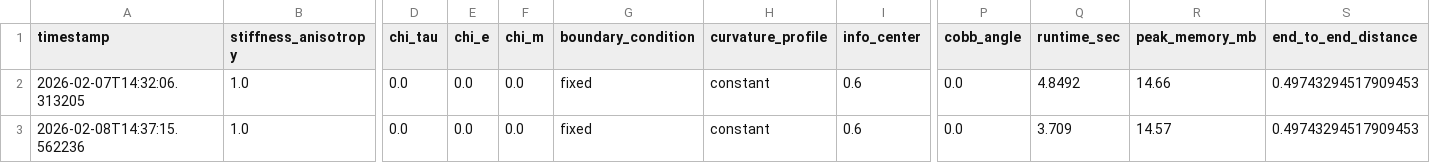
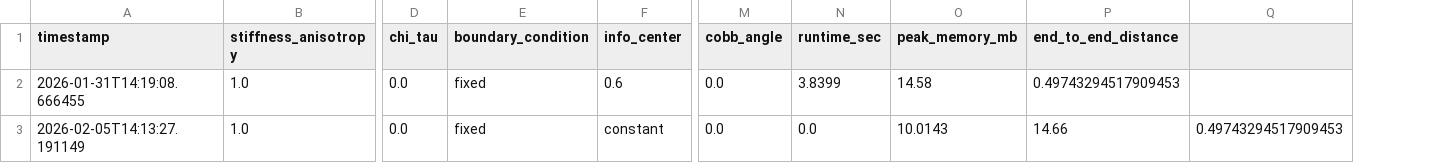
Before and after one commit to sayuj1989-ops/life, a CSV file: outputs/minimal_experiment_results_v2.csv, drawn as a sheet; only a part is shown, gaps mark what is left out; removed rows and columns are numbered as before the commit, all else as after; rows hold the shown columns only; the diff names each change by its address in the sheet, - before the commit and + after, or states it on an @@ line.

```diff
--- a/outputs/minimal_experiment_results_v2.csv
+++ b/outputs/minimal_experiment_results_v2.csv
-column E (chi_e), row 3: 0.0
-column F (chi_m), row 3: 0.0
-column H (curvature_profile), row 3: constant
+column Q, empty
-row 2: 2026-02-07T14:32:06.313205 | 1.0 | 0.0 | 0.0 | 0.0 | fixed | constant | 0.6 | 0.0 | 4.8492 | 14.66 | 0.49743294517909453
-A2 (timestamp): 2026-02-08T14:37:15.562236
+A2 (timestamp): 2026-01-31T14:19:08.666455
-N2 (runtime_sec): 3.709
+N2 (runtime_sec): 3.8399
-O2 (peak_memory_mb): 14.57
+O2 (peak_memory_mb): 14.58
+row 3: 2026-02-05T14:13:27.191149 | 1.0 | 0.0 | fixed | constant | 0.0 | 0.0 | 10.0143 | 14.66 | 0.49743294517909453
```
Also changed, not shown: 2 other files.
